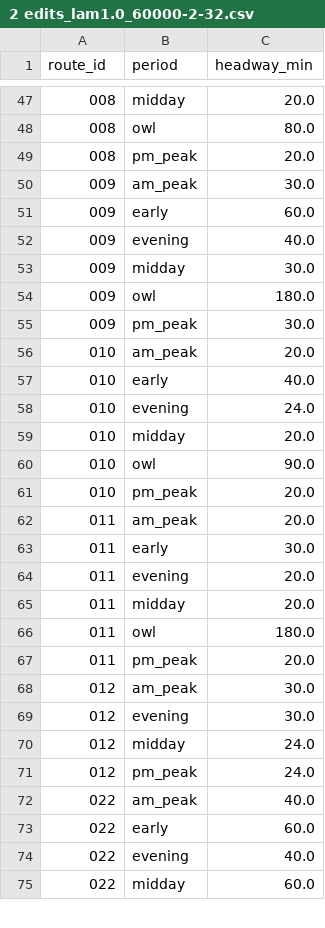
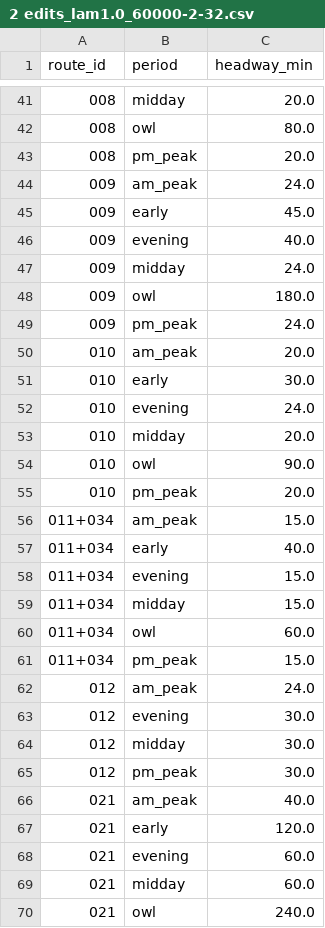
Before and after one commit to ian-gregory94/cota-route-optimization, a CSV file: outputs/exp2_eval_plans/2 edits_lam1.0_60000-2-32.csv, drawn as a sheet; only a part is shown, gaps mark what is left out; the shorter side is filled out with more unchanged rows; the diff covers the shown part only.

```diff
--- a/outputs/exp2_eval_plans/2 edits_lam1.0_60000-2-32.csv
+++ b/outputs/exp2_eval_plans/2 edits_lam1.0_60000-2-32.csv
@@ -49,10 +43,10 @@ route_id,period,headway_min
 008,pm_peak,20.0
-009,am_peak,30.0
-009,early,60.0
+009,am_peak,24.0
+009,early,45.0
 009,evening,40.0
-009,midday,30.0
+009,midday,24.0
 009,owl,180.0
-009,pm_peak,30.0
+009,pm_peak,24.0
 010,am_peak,20.0
-010,early,40.0
+010,early,30.0
 010,evening,24.0
@@ -61,11 +55,16 @@ route_id,period,headway_min
 010,pm_peak,20.0
-011,am_peak,20.0
-011,early,30.0
-011,evening,20.0
-011,midday,20.0
-011,owl,180.0
-011,pm_peak,20.0
-012,am_peak,30.0
+011+034,am_peak,15.0
+011+034,early,40.0
+011+034,evening,15.0
+011+034,midday,15.0
+011+034,owl,60.0
+011+034,pm_peak,15.0
+012,am_peak,24.0
 012,evening,30.0
-012,midday,24.0
-012,pm_peak,24.0
+012,midday,30.0
+012,pm_peak,30.0
+021,am_peak,40.0
+021,early,120.0
+021,evening,60.0
+021,midday,60.0
+021,owl,240.0
```
Also changed, not shown: 13 added rows, 18 removed rows and 21 edited cells elsewhere in this file, outputs/exp2_eval_plans/1 edits_lam2.0_60000-2-32.csv, outputs/exp2_eval_plans/2 edits_lam2.0_60000-2-32.csv, 40 other files.
